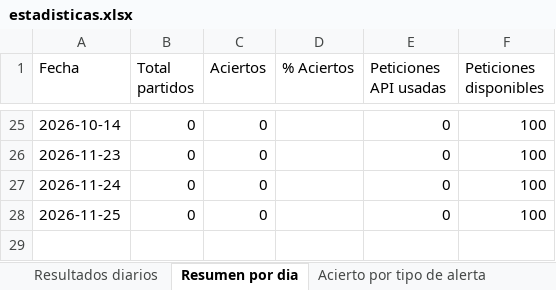
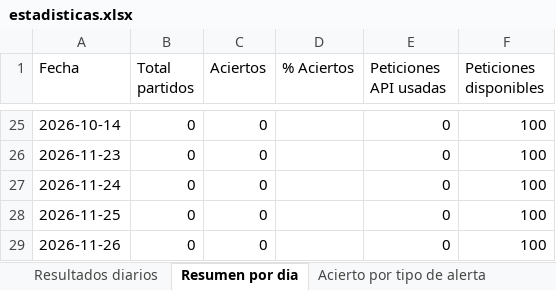
Before and after one commit to erikolivo/elo-gol-live, an Excel workbook: data/estadisticas.xlsx, sheet Resumen por dia, drawn as a sheet; only a part is shown, gaps mark what is left out; values as stored, in another font and other column widths than the file's, no borders; the diff names each change by its address in the sheet, - before the commit and + after, or states it on an @@ line.

```diff
--- a/data/estadisticas.xlsx (sheet Resumen por dia)
+++ b/data/estadisticas.xlsx (sheet Resumen por dia)
+row 29: 2026-11-26 | 0 | 0 |  | 0 | 100
```
Also changed, not shown: 2 other files.
